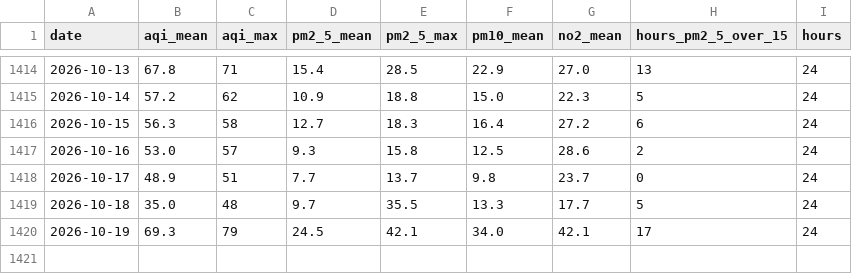
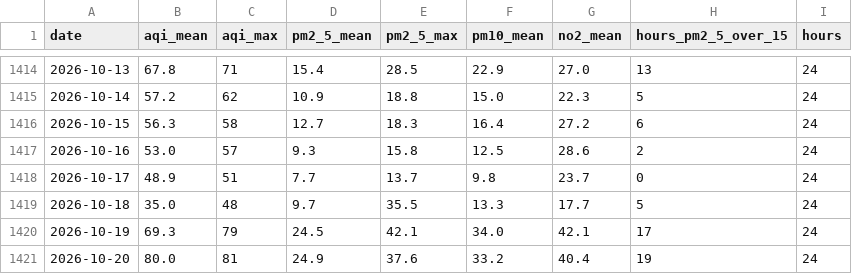
Before and after one commit to zusenbaev7-cmd/taza-aba, a CSV file: archive/ankara.csv, drawn as a sheet; only a part is shown, gaps mark what is left out.

Commit message:
archive: daily air-quality rows 2026-10-21

```diff
--- a/archive/ankara.csv
+++ b/archive/ankara.csv
@@ -1420 +1420,2 @@ date,aqi_mean,aqi_max,pm2_5_mean,pm2_5_max,pm10_mean,no2_mean,hours_pm2_5_over_1
 2026-10-19,69.3,79,24.5,42.1,34.0,42.1,17,24
+2026-10-20,80.0,81,24.9,37.6,33.2,40.4,19,24
```
Also changed, not shown: archive/bursa.csv, archive/eskisehir.csv, 56 other files.
